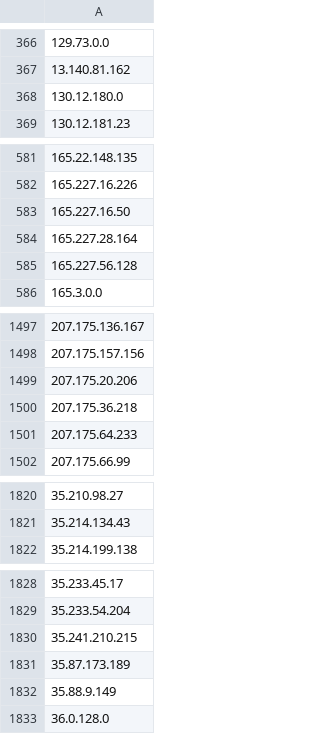
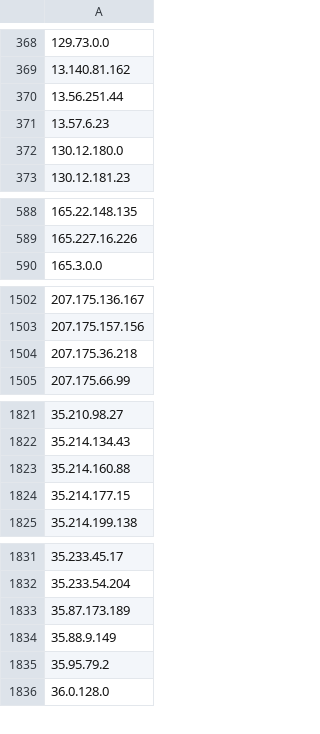
Before and after one commit to Davidlinkcoil/malicious-ip-feeds, a CSV file: bad_ips.csv, drawn as a sheet; only a part is shown, gaps mark what is left out; removed rows and columns are numbered as before the commit, all else as after; the diff covers the shown part only; the diff names each change by its address in the sheet, - before the commit and + after, or states it on an @@ line.

```diff
--- a/bad_ips.csv
+++ b/bad_ips.csv
+row 370: 13.56.251.44
+row 371: 13.57.6.23
-row 583: 165.227.16.50
-row 584: 165.227.28.164
-row 585: 165.227.56.128
-row 1499: 207.175.20.206
-row 1501: 207.175.64.233
+row 1823: 35.214.160.88
+row 1824: 35.214.177.15
-row 1830: 35.241.210.215
+row 1835: 35.95.79.2
```
Also changed, not shown: 19 added rows and 8 removed rows elsewhere in this file.
